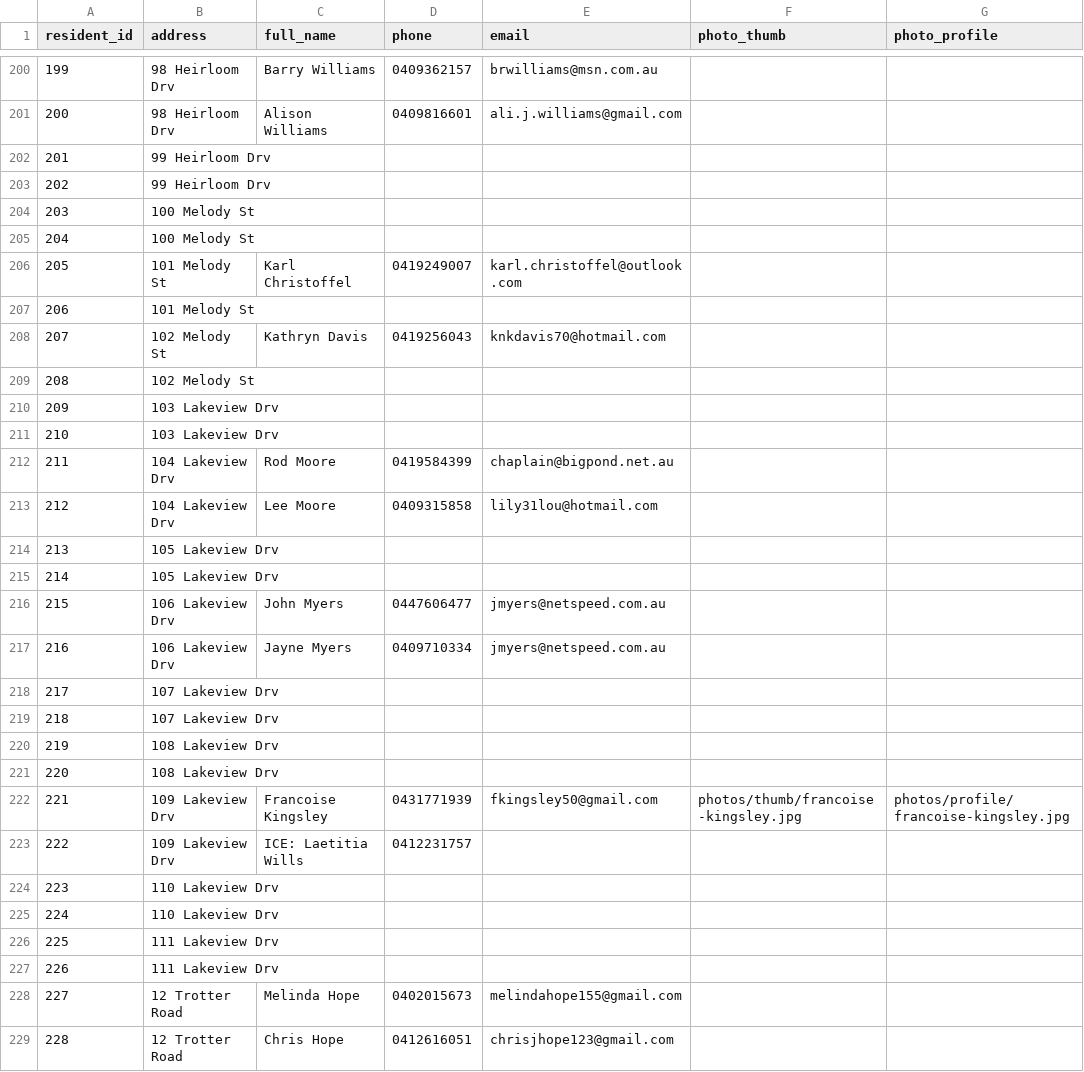
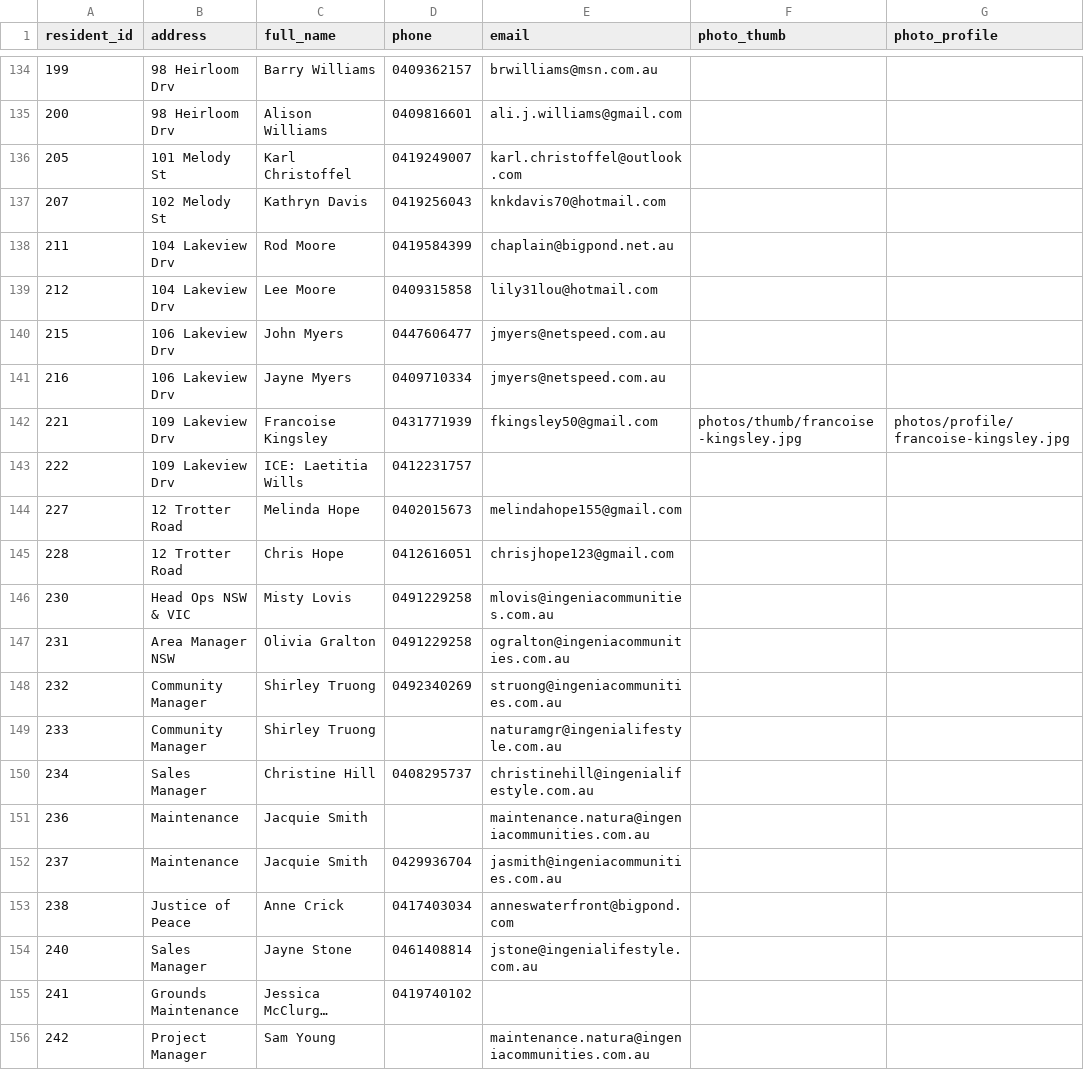
Before and after one commit to BrunoPons2/residents-directory, a CSV file: data/residents.csv, drawn as a sheet; only a part is shown, gaps mark what is left out; the shorter side is filled out with more unchanged rows; long unchanged cells end in …; the diff covers the shown part only.

```diff
--- a/data/residents.csv
+++ b/data/residents.csv
@@ -201,28 +135,10 @@
 200,98 Heirloom Drv,Alison Williams,0409816601,ali.j.williams@gmail.com,,
-201,99 Heirloom Drv,,,,,
-202,99 Heirloom Drv,,,,,
-203,100 Melody St,,,,,
-204,100 Melody St,,,,,
 205,101 Melody St,Karl Christoffel,0419249007,karl.christoffel@outlook.com,,
-206,101 Melody St,,,,,
 207,102 Melody St,Kathryn Davis,0419256043,knkdavis70@hotmail.com,,
-208,102 Melody St,,,,,
-209,103 Lakeview Drv,,,,,
-210,103 Lakeview Drv,,,,,
 211,104 Lakeview Drv,Rod Moore,0419584399,chaplain@bigpond.net.au,,
 212,104 Lakeview Drv,Lee Moore,0409315858,lily31lou@hotmail.com,,
-213,105 Lakeview Drv,,,,,
-214,105 Lakeview Drv,,,,,
 215,106 Lakeview Drv,John Myers,0447606477,jmyers@netspeed.com.au,,
 216,106 Lakeview Drv,Jayne Myers,0409710334,jmyers@netspeed.com.au,,
-217,107 Lakeview Drv,,,,,
-218,107 Lakeview Drv,,,,,
-219,108 Lakeview Drv,,,,,
-220,108 Lakeview Drv,,,,,
 221,109 Lakeview Drv,Francoise Kingsley,0431771939,fkingsley50@gmail.com,photos/thumb/francoise-kingsley.jpg,photos/profile/francoise-kingsley.jpg
 222,109 Lakeview Drv,ICE: Laetitia Wills,0412231757,,,
-223,110 Lakeview Drv,,,,,
-224,110 Lakeview Drv,,,,,
-225,111 Lakeview Drv,,,,,
-226,111 Lakeview Drv,,,,,
 227,12 Trotter Road,Melinda Hope,0402015673,melindahope155@gmail.com,,
```
Also changed, not shown: 69 removed rows elsewhere in this file, 14 other files.
